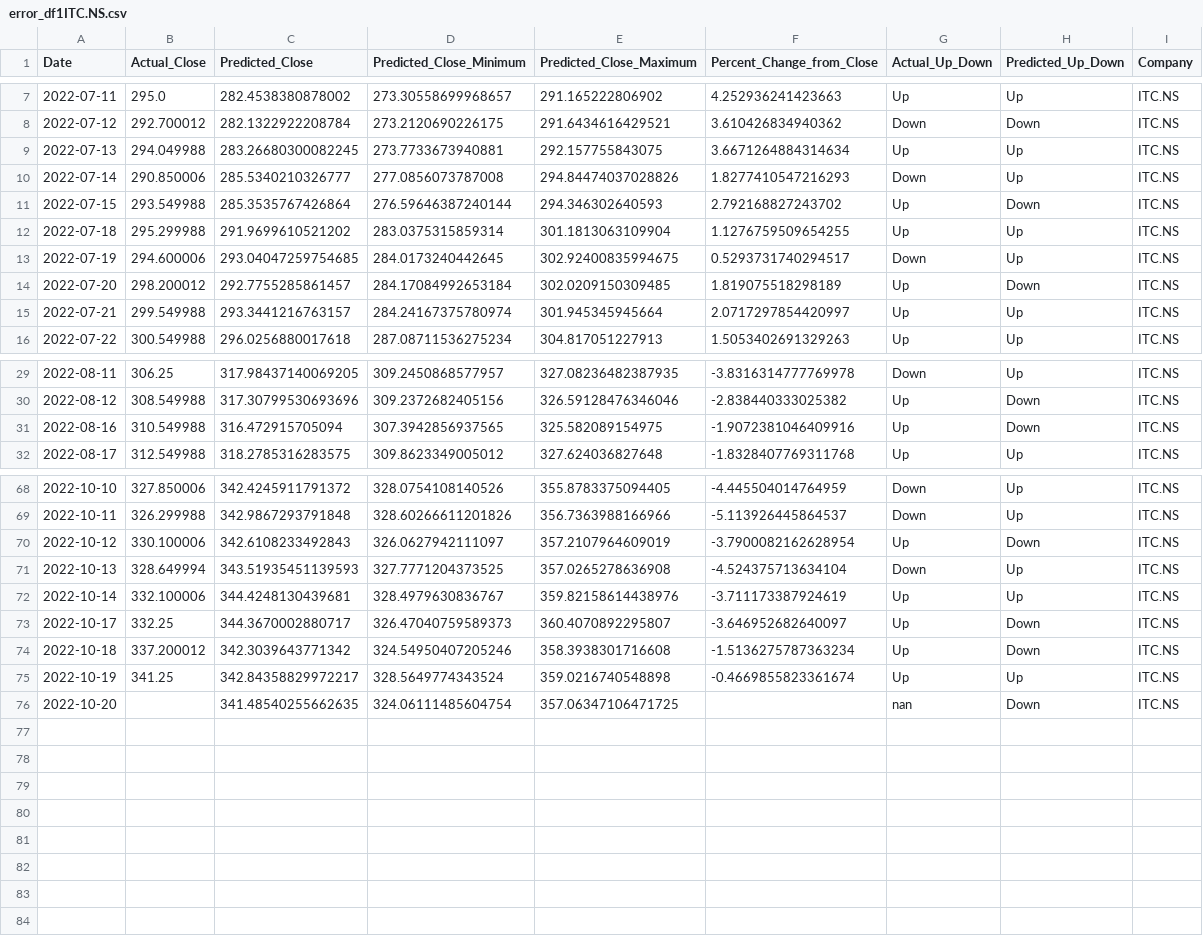
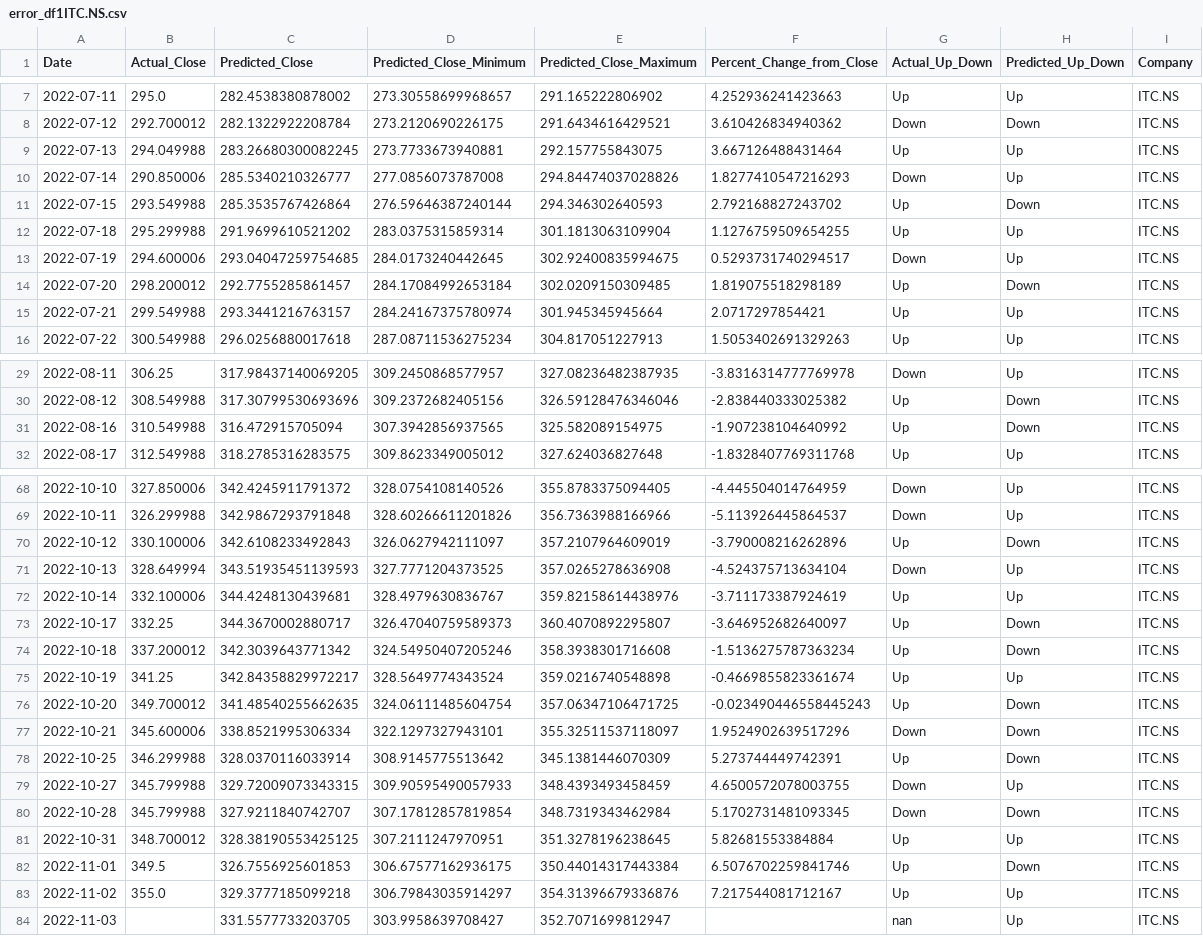
Before and after one commit to advait-t/Stock-Prediction, a CSV file: data/Final/error_df1ITC.NS.csv, drawn as a sheet; only a part is shown, gaps mark what is left out.

```diff
--- a/data/Final/error_df1ITC.NS.csv
+++ b/data/Final/error_df1ITC.NS.csv
@@ -8,3 +8,3 @@ Date,Actual_Close,Predicted_Close,Predicted_Close_Minimum,Predicted_Close_Maximu
 2022-07-12,292.700012,282.1322922208784,273.2120690226175,291.6434616429521,3.610426834940362,Down,Down,ITC.NS
-2022-07-13,294.049988,283.26680300082245,273.7733673940881,292.157755843075,3.6671264884314634,Up,Up,ITC.NS
+2022-07-13,294.049988,283.26680300082245,273.7733673940881,292.157755843075,3.667126488431464,Up,Up,ITC.NS
 2022-07-14,290.850006,285.5340210326777,277.0856073787008,294.84474037028826,1.8277410547216293,Down,Up,ITC.NS
@@ -14,3 +14,3 @@ Date,Actual_Close,Predicted_Close,Predicted_Close_Minimum,Predicted_Close_Maximu
 2022-07-20,298.200012,292.7755285861457,284.17084992653184,302.0209150309485,1.819075518298189,Up,Down,ITC.NS
-2022-07-21,299.549988,293.3441216763157,284.24167375780974,301.945345945664,2.0717297854420997,Up,Up,ITC.NS
+2022-07-21,299.549988,293.3441216763157,284.24167375780974,301.945345945664,2.0717297854421,Up,Up,ITC.NS
 2022-07-22,300.549988,296.0256880017618,287.08711536275234,304.817051227913,1.5053402691329263,Up,Up,ITC.NS
@@ -30,3 +30,3 @@ Date,Actual_Close,Predicted_Close,Predicted_Close_Minimum,Predicted_Close_Maximu
 2022-08-12,308.549988,317.30799530693696,309.2372682405156,326.59128476346046,-2.838440333025382,Up,Down,ITC.NS
-2022-08-16,310.549988,316.472915705094,307.3942856937565,325.582089154975,-1.9072381046409916,Up,Down,ITC.NS
+2022-08-16,310.549988,316.472915705094,307.3942856937565,325.582089154975,-1.907238104640992,Up,Down,ITC.NS
 2022-08-17,312.549988,318.2785316283575,309.8623349005012,327.624036827648,-1.8328407769311768,Up,Up,ITC.NS
@@ -69,3 +69,3 @@ Date,Actual_Close,Predicted_Close,Predicted_Close_Minimum,Predicted_Close_Maximu
 2022-10-11,326.299988,342.9867293791848,328.60266611201826,356.7363988166966,-5.113926445864537,Down,Up,ITC.NS
-2022-10-12,330.100006,342.6108233492843,326.0627942111097,357.2107964609019,-3.7900082162628954,Up,Down,ITC.NS
+2022-10-12,330.100006,342.6108233492843,326.0627942111097,357.2107964609019,-3.790008216262896,Up,Down,ITC.NS
 2022-10-13,328.649994,343.51935451139593,327.7771204373525,357.0265278636908,-4.524375713634104,Down,Up,ITC.NS
@@ -75,2 +75,10 @@ Date,Actual_Close,Predicted_Close,Predicted_Close_Minimum,Predicted_Close_Maximu
 2022-10-19,341.25,342.84358829972217,328.5649774343524,359.0216740548898,-0.4669855823361674,Up,Up,ITC.NS
-2022-10-20,,341.48540255662635,324.06111485604754,357.06347106471725,,nan,Down,ITC.NS
+2022-10-20,349.700012,341.48540255662635,324.06111485604754,357.06347106471725,-0.023490446558445243,Up,Down,ITC.NS
+2022-10-21,345.600006,338.8521995306334,322.1297327943101,355.32511537118097,1.9524902639517296,Down,Down,ITC.NS
+2022-10-25,346.299988,328.0370116033914,308.9145775513642,345.1381446070309,5.273744449742391,Up,Down,ITC.NS
+2022-10-27,345.799988,329.72009073343315,309.90595490057933,348.4393493458459,4.6500572078003755,Down,Up,ITC.NS
+2022-10-28,345.799988,327.9211840742707,307.17812857819854,348.7319343462984,5.1702731481093345,Down,Down,ITC.NS
+2022-10-31,348.700012,328.38190553425125,307.2111247970951,351.3278196238645,5.82681553384884,Up,Up,ITC.NS
+2022-11-01,349.5,326.7556925601853,306.67577162936175,350.44014317443384,6.5076702259841746,Up,Down,ITC.NS
+2022-11-02,355.0,329.3777185099218,306.79843035914297,354.31396679336876,7.217544081712167,Up,Up,ITC.NS
+2022-11-03,,331.5577733203705,303.9958639708427,352.7071699812947,,nan,Up,ITC.NS
```
Also changed, not shown: data/Final/error_df1HDFCBANK.NS.csv, data/Final/error_df1NYKAA.NS.csv, 10 other files.
